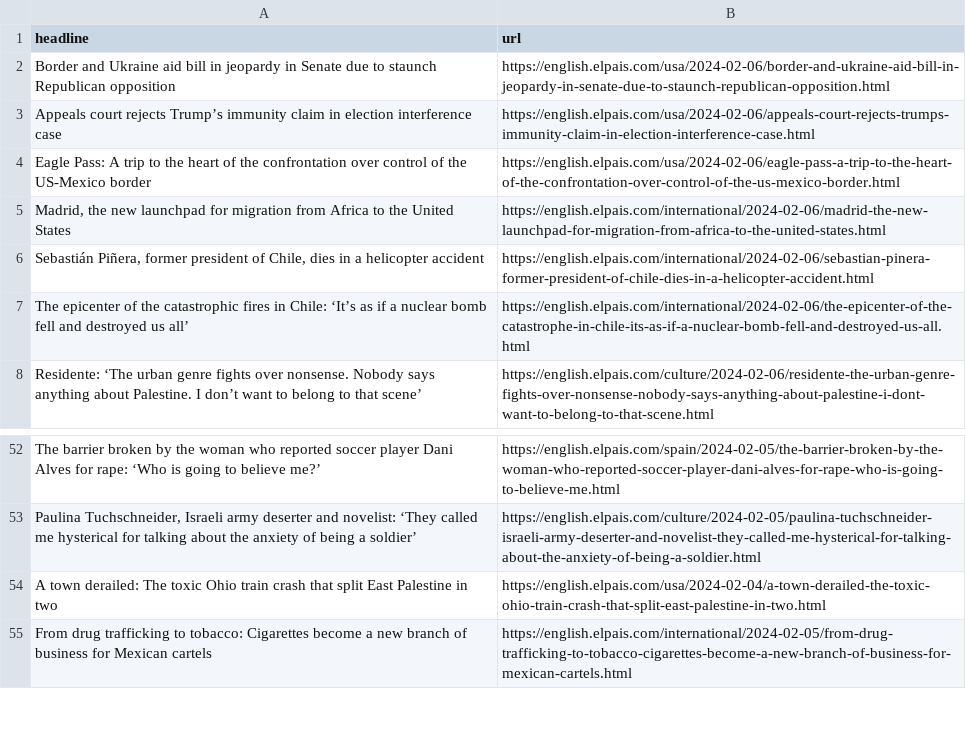
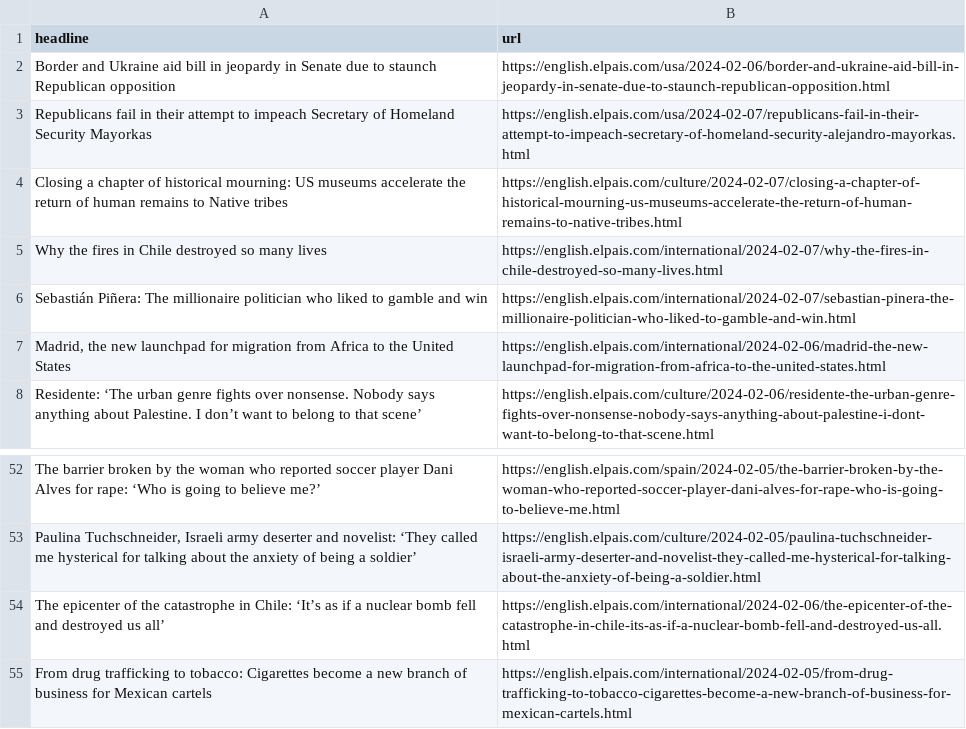
Before and after one commit to dlaiu/headlines-scraper, a CSV file: headlines.csv, drawn as a sheet; only a part is shown, gaps mark what is left out.

```diff
--- a/headlines.csv
+++ b/headlines.csv
@@ -2,7 +2,7 @@ headline,url
 Border and Ukraine aid bill in jeopardy in Senate due to staunch Republican opposition,https://english.elpais.com/usa/2024-02-06/border-and-ukraine-aid-bill-in-jeopardy-in-senate-due-to-staunch-republican-opposition.html
-Appeals court rejects Trump’s immunity claim in election interference case,https://english.elpais.com/usa/2024-02-06/appeals-court-rejects-trumps-immunity-claim-in-election-interference-case.html
-Eagle Pass: A trip to the heart of the confrontation over control of the US-Mexico border,https://english.elpais.com/usa/2024-02-06/eagle-pass-a-trip-to-the-heart-of-the-confrontation-over-control-of-the-us-mexico-border.html
+Republicans fail in their attempt to impeach Secretary of Homeland Security Mayorkas,https://english.elpais.com/usa/2024-02-07/republicans-fail-in-their-attempt-to-impeach-secretary-of-homeland-security-alejandro-mayorkas.html
+Closing a chapter of historical mourning: US museums accelerate the return of human remains to Native tribes,https://english.elpais.com/culture/2024-02-07/closing-a-chapter-of-historical-mourning-us-museums-accelerate-the-return-of-human-remains-to-native-tribes.html
+Why the fires in Chile destroyed so many lives,https://english.elpais.com/international/2024-02-07/why-the-fires-in-chile-destroyed-so-many-lives.html
+Sebastián Piñera: The millionaire politician who liked to gamble and win,https://english.elpais.com/international/2024-02-07/sebastian-pinera-the-millionaire-politician-who-liked-to-gamble-and-win.html
 "Madrid, the new launchpad for migration from Africa to the United States",https://english.elpais.com/international/2024-02-06/madrid-the-new-launchpad-for-migration-from-africa-to-the-united-states.html
-"Sebastián Piñera, former president of Chile, dies in a helicopter accident",https://english.elpais.com/international/2024-02-06/sebastian-pinera-former-president-of-chile-dies-in-a-helicopter-accident.html
-The epicenter of the catastrophic fires in Chile: ‘It’s as if a nuclear bomb fell and destroyed us all’,https://english.elpais.com/international/2024-02-06/the-epicenter-of-the-catastrophe-in-chile-its-as-if-a-nuclear-bomb-fell-and-destroyed-us-all.html
 Residente: ‘The urban genre fights over nonsense. Nobody says anything about Palestine. I don’t want to belong to that scene’,https://english.elpais.com/culture/2024-02-06/residente-the-urban-genre-fights-over-nonsense-nobody-says-anything-about-palestine-i-dont-want-to-belong-to-that-scene.html
@@ -53,3 +53,3 @@ The barrier broken by the woman who reported soccer player Dani Alves for rape:
 "Paulina Tuchschneider, Israeli army deserter and novelist: ‘They called me hysterical for talking about the anxiety of being a soldier’",https://english.elpais.com/culture/2024-02-05/paulina-tuchschneider-israeli-army-deserter-and-novelist-they-called-me-hysterical-for-talking-about-the-anxiety-of-being-a-soldier.html
-A town derailed: The toxic Ohio train crash that split East Palestine in two  ,https://english.elpais.com/usa/2024-02-04/a-town-derailed-the-toxic-ohio-train-crash-that-split-east-palestine-in-two.html
+The epicenter of the catastrophe in Chile: ‘It’s as if a nuclear bomb fell and destroyed us all’,https://english.elpais.com/international/2024-02-06/the-epicenter-of-the-catastrophe-in-chile-its-as-if-a-nuclear-bomb-fell-and-destroyed-us-all.html
 From drug trafficking to tobacco: Cigarettes become a new branch of business for Mexican cartels,https://english.elpais.com/international/2024-02-05/from-drug-trafficking-to-tobacco-cigarettes-become-a-new-branch-of-business-for-mexican-cartels.html
```
